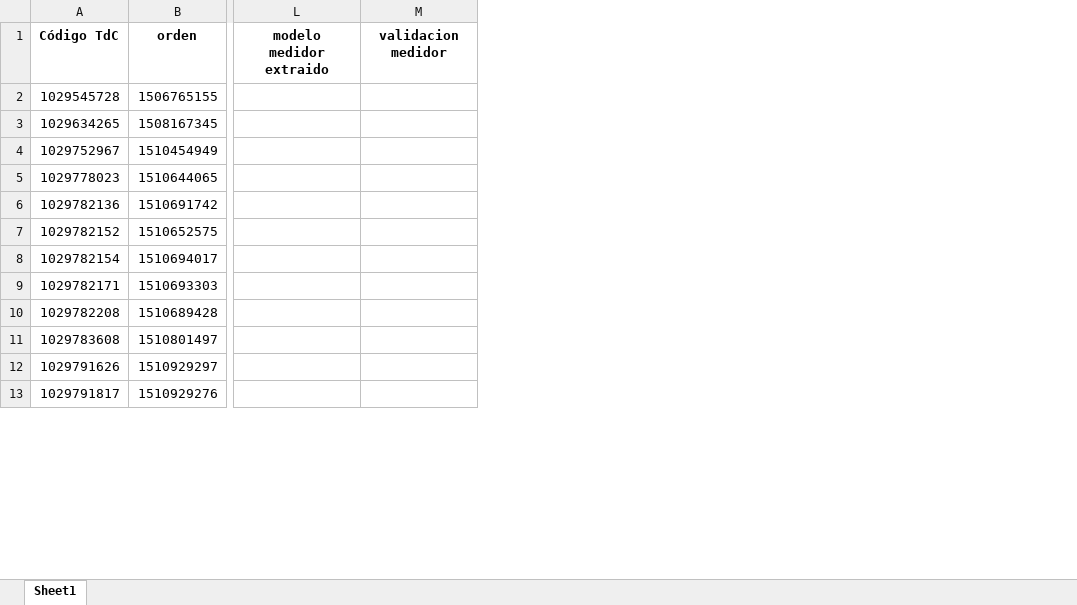
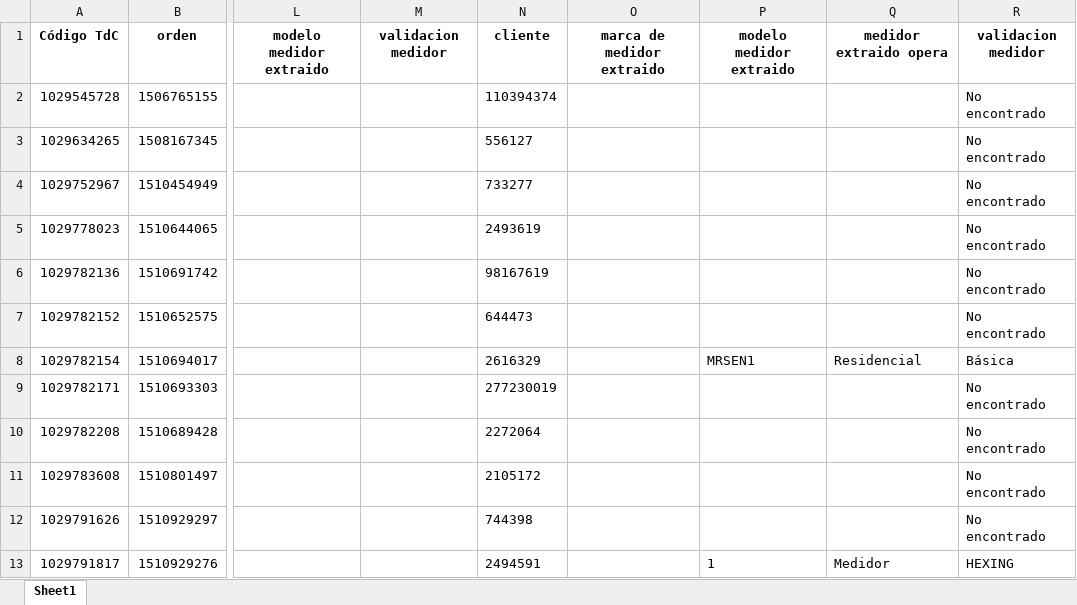
Before and after one commit to Jordan-OCA/bot-novedades, an Excel workbook: prueba.xlsx, sheet Sheet1, drawn as a sheet; only a part is shown, gaps mark what is left out; values as stored, in another font and other column widths than the file's, no borders; the diff names each change by its address in the sheet, - before the commit and + after, or states it on an @@ line.

```diff
--- a/prueba.xlsx (sheet Sheet1)
+++ b/prueba.xlsx (sheet Sheet1)
+column N, rows 1-13: cliente | 110394374 | 556127 | 733277 | 2493619 | 98167619 | 644473 | 2616329 | 277230019 | 2272064 | 2105172 | 744398 | 2494591
+column O, row 1: marca de medidor extraido
+column P, rows 1-13: modelo medidor extraido |  |  |  |  |  |  | MRSEN1 |  |  |  |  | 1
+column Q, rows 1-13: medidor extraido opera |  |  |  |  |  |  | Residencial |  |  |  |  | Medidor
+column R, rows 1-13: validacion medidor | No encontrado | No encontrado | No encontrado | No encontrado | No encontrado | No encontrado | Básica | No encontrado | No encontrado | No encontrado | No encontrado | HEXING
```
Also changed, not shown: NOVEDADES_COMERCIALES.xlsx, 10 other files.
